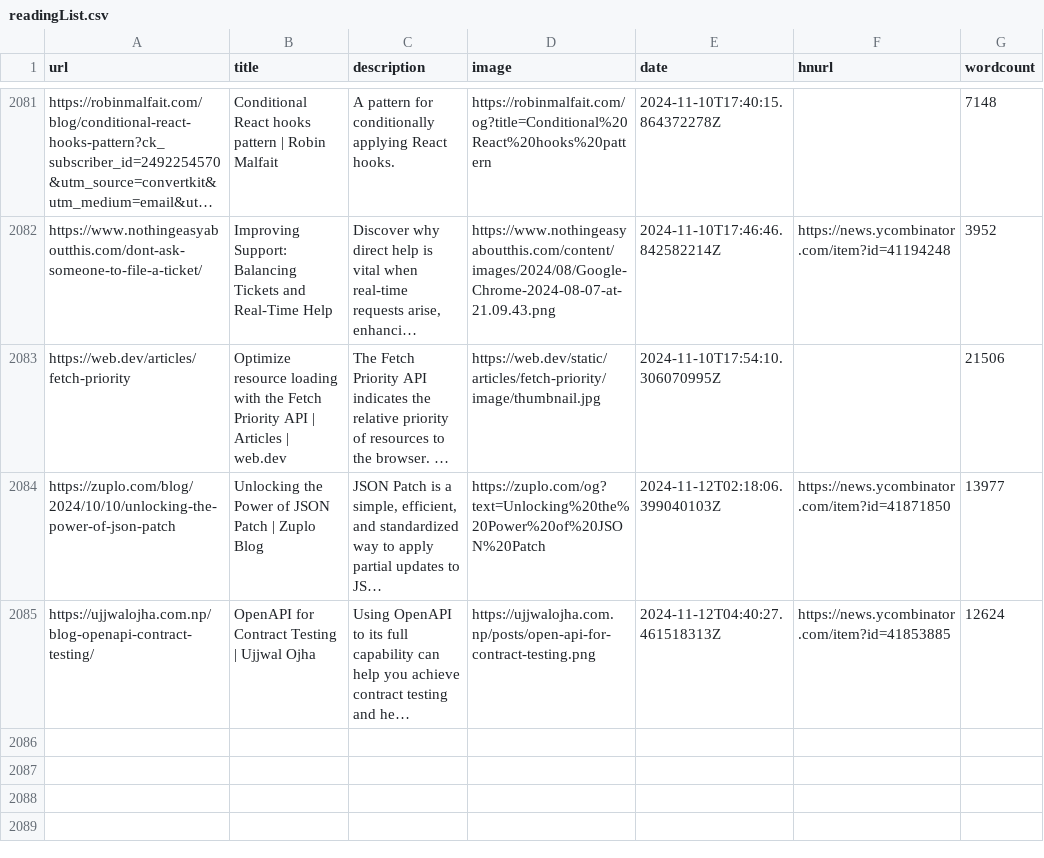
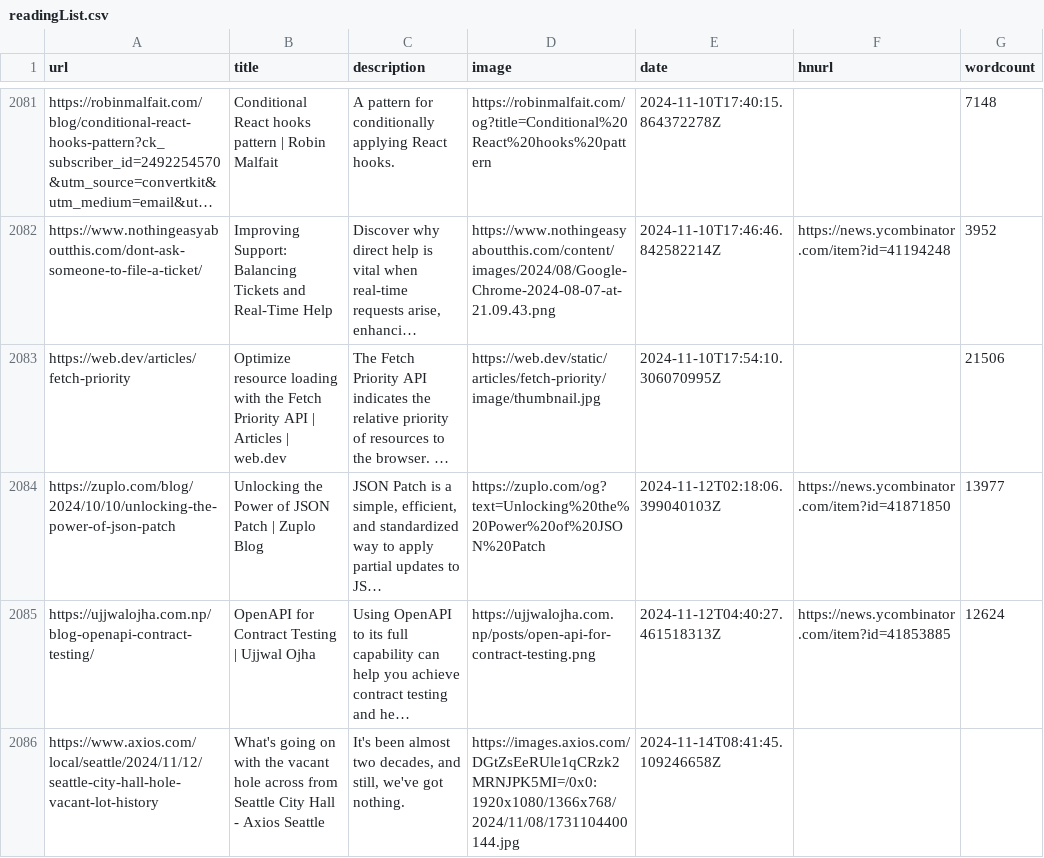
Before and after one commit to Ivan-du-toit/readingList, a CSV file: readingList.csv, drawn as a sheet; only a part is shown, gaps mark what is left out; long unchanged cells end in …; the diff names each change by its address in the sheet, - before the commit and + after, or states it on an @@ line.

Commit message:
Automated reading list update on Thu Nov 14 08:41:45 UTC 2024

```diff
--- a/readingList.csv
+++ b/readingList.csv
+row 2086: https://www.axios.com/local/seattle/2024/11/12/seattle-city-hall-hole-vacant-lot-history | What's going on with the vacant hole across from Seattle City Hall - Axios Seattle | It's been almost two decades, and still, we've got nothing. | https://images.axios.com/DGtZsEeRUle1qCRzk2MRNJPK5MI=/0x0:1920x1080/1366x768/2024/11/08/1731104400144.jpg | 2024-11-14T08:41:45.109246658Z
```
